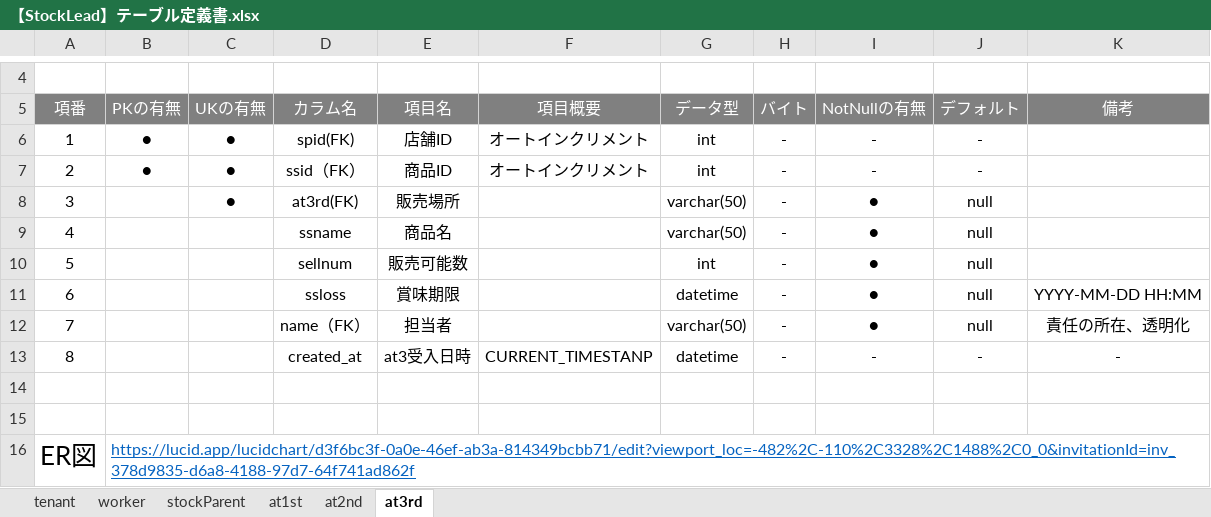
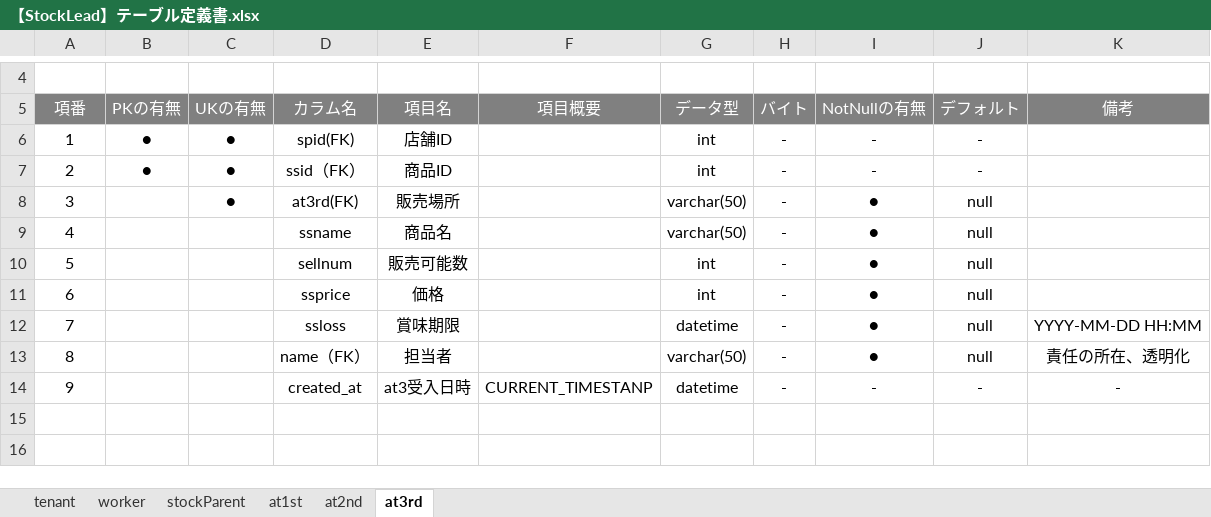
Before and after one commit to yuya-1995/proposal, an Excel workbook: 【StockLead】テーブル定義書.xlsx, sheet at3rd, drawn as a sheet; only a part is shown, gaps mark what is left out; values as stored, in another font and other column widths than the file's, no borders; removed rows and columns are numbered as before the commit, all else as after; the diff names each change by its address in the sheet, - before the commit and + after, or states it on an @@ line.

```diff
--- a/【StockLead】テーブル定義書.xlsx (sheet at3rd)
+++ b/【StockLead】テーブル定義書.xlsx (sheet at3rd)
-F6:F7 (項目概要): オートインクリメント
+F6:F7 (項目概要): (empty)
+row 11: 6 |  |  | ssprice | 価格 |  | int | - | ● | null
@@ column A (項番) renumbered between rows 12 and 14 @@
-row 14: (empty)
-row 15: (empty)
-row 16: ER図 | https://lucid.app/lucidchart/d3f6bc3f-0a0e-46ef-ab3a-814349bcbb71/edit?viewport_loc=-482%2C-110%2C3328%2C1488%2C0_0&invitationId=inv_378d9835-d6a8-4188-97d7-64f741ad862f
```
Also changed, not shown: sheet at2nd, sheet at1st, sheet stockParent, sheet tenant, sheet worker, 2 other files.
